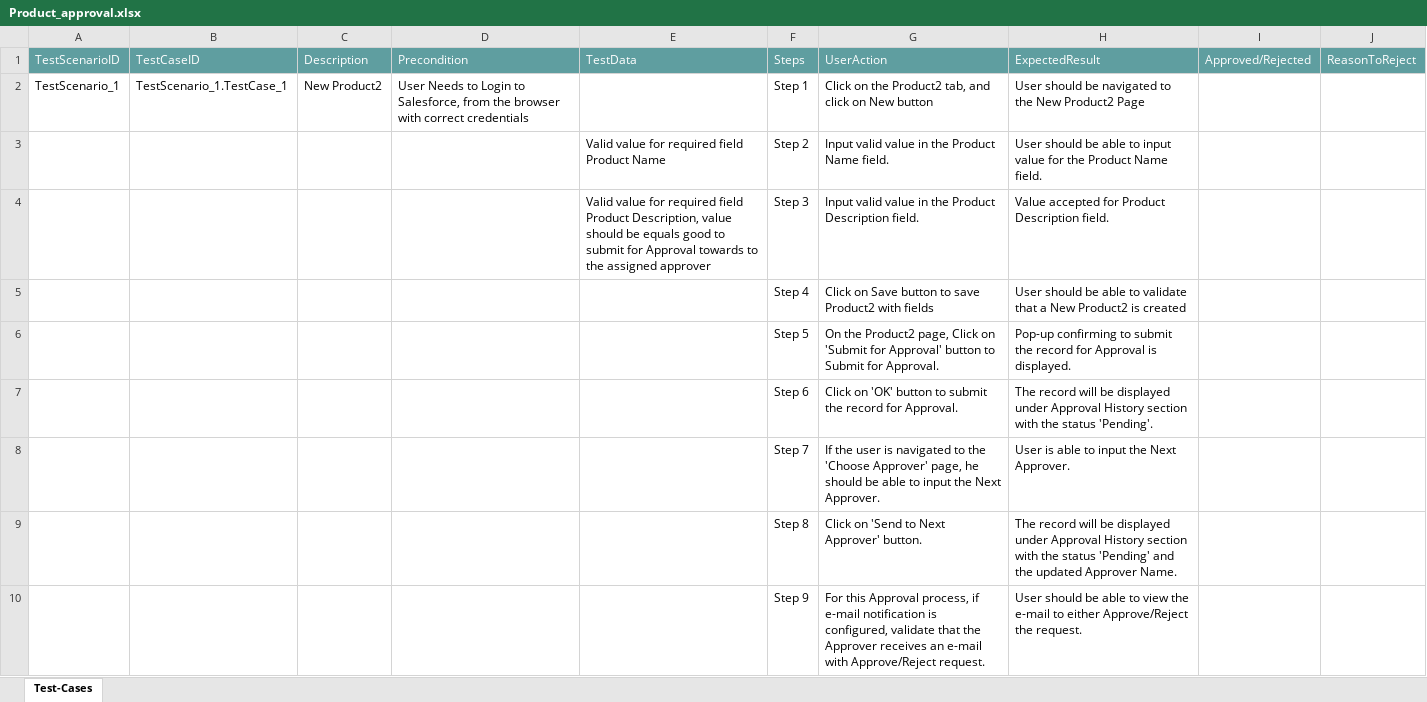
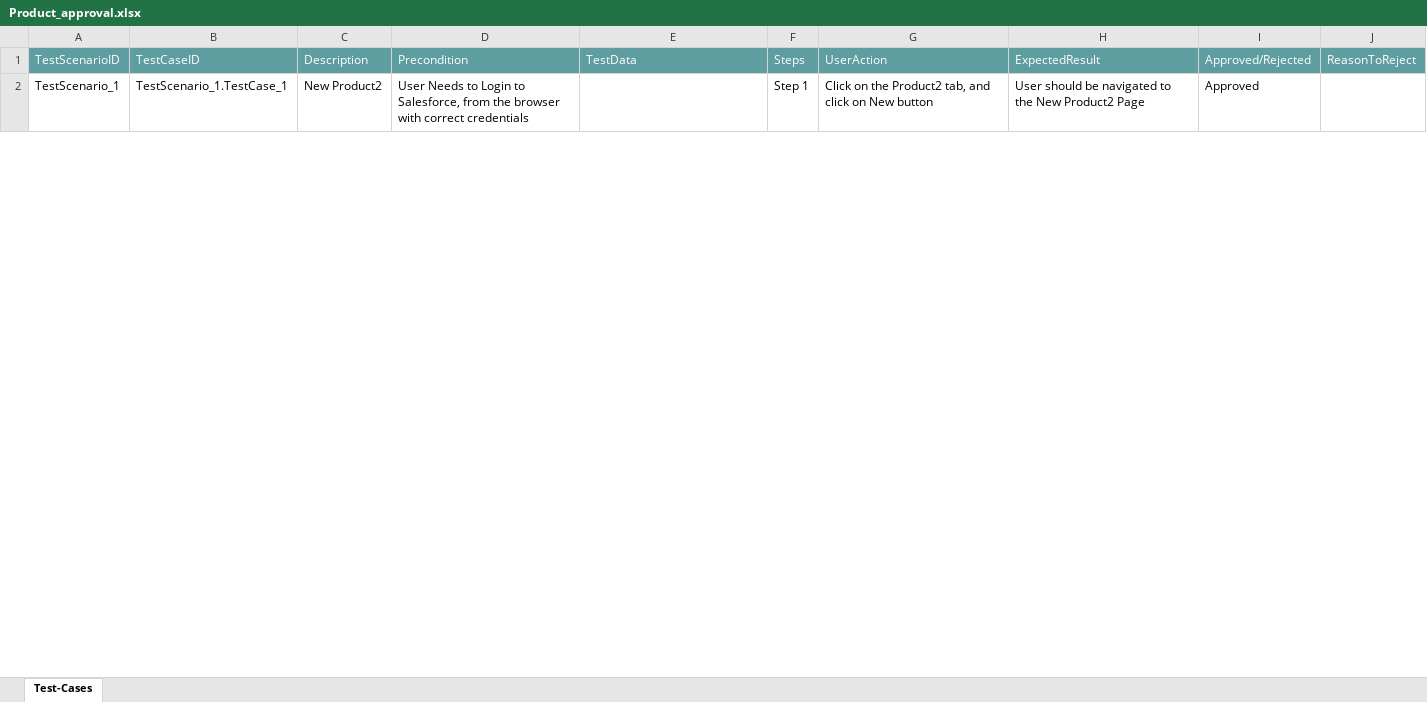
Before and after one commit to ShaikMohamedIrfan/SNAPTEST2, an Excel workbook: Product_approval.xlsx, sheet Test-Cases, drawn as a sheet; only a part is shown; values as stored, in another font and other column widths than the file's, no borders; table styles not drawn; the diff covers the shown part only; the diff names each change by its address in the sheet, - before the commit and + after, or states it on an @@ line.

Commit message:
Update Product_approval.xlsx

```diff
--- a/Product_approval.xlsx (sheet Test-Cases)
+++ b/Product_approval.xlsx (sheet Test-Cases)
-I2: (empty)
+I2: Approved
@@ row 3 hidden:  |  |  |  | Valid value for required field Product Name | Step 2 | Input valid value in the Product Name field. | User should be able to input value for the Product Name field. @@
@@ row 4 hidden:  |  |  |  | Valid value for required field Product Description, value should be equals good to submit for Approval towards to the assigned approver | Step 3 | Input valid value in the Product Description field. | Value accepted for Product Description field. @@
@@ row 5 hidden:  |  |  |  |  | Step 4 | Click on Save button to save Product2 with fields | User should be able to validate that a New Product2 is created @@
@@ row 6 hidden:  |  |  |  |  | Step 5 | On the Product2 page, Click on 'Submit for Approval' button to Submit for Approval. | Pop-up confirming to submit the record for Approval is displayed. @@
@@ row 7 hidden:  |  |  |  |  | Step 6 | Click on 'OK' button to submit the record for Approval. | The record will be displayed under Approval History section with the status 'Pending'. @@
@@ row 8 hidden:  |  |  |  |  | Step 7 | If the user is navigated to the 'Choose Approver' page, he should be able to input the Next Approver. | User is able to input the Next Approver. @@
@@ row 9 hidden:  |  |  |  |  | Step 8 | Click on 'Send to Next Approver' button. | The record will be displayed under Approval History section with the status 'Pending' and the updated Approver Name. @@
@@ row 10 hidden:  |  |  |  |  | Step 9 | For this Approval process, if e-mail notification is configured, validate that the Approver receives an e-mail with Approve/Reject request. | User should be able to view the e-mail to either Approve/Reject the request. @@
```
Also changed, not shown: 7 hidden or unhidden rows and 1 edited cell elsewhere in this sheet.
